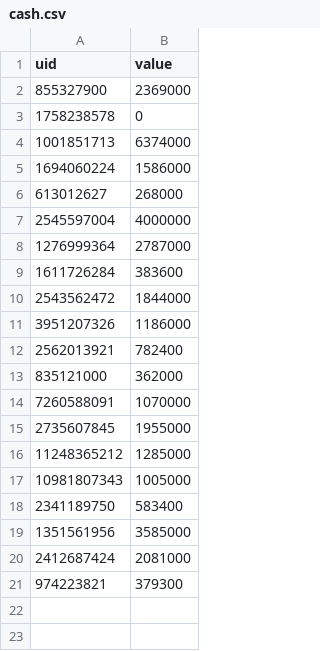
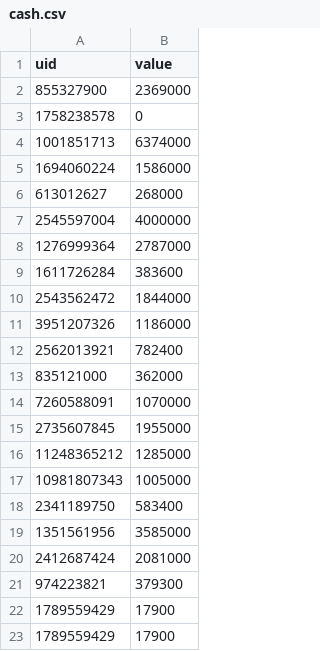
Before and after one commit to th3olegsey/disaster-robbers-bot, a CSV file: Data/Guild/Leaderboard/cash.csv, drawn as a sheet.

```diff
--- a/Data/Guild/Leaderboard/cash.csv
+++ b/Data/Guild/Leaderboard/cash.csv
@@ -21 +21,3 @@ uid,value
 974223821,379300
+1789559429,17900
+1789559429,17900
```
Also changed, not shown: Data/Guild/Leaderboard/display.csv, Data/Guild/Leaderboard/level.csv, 8 other files.
